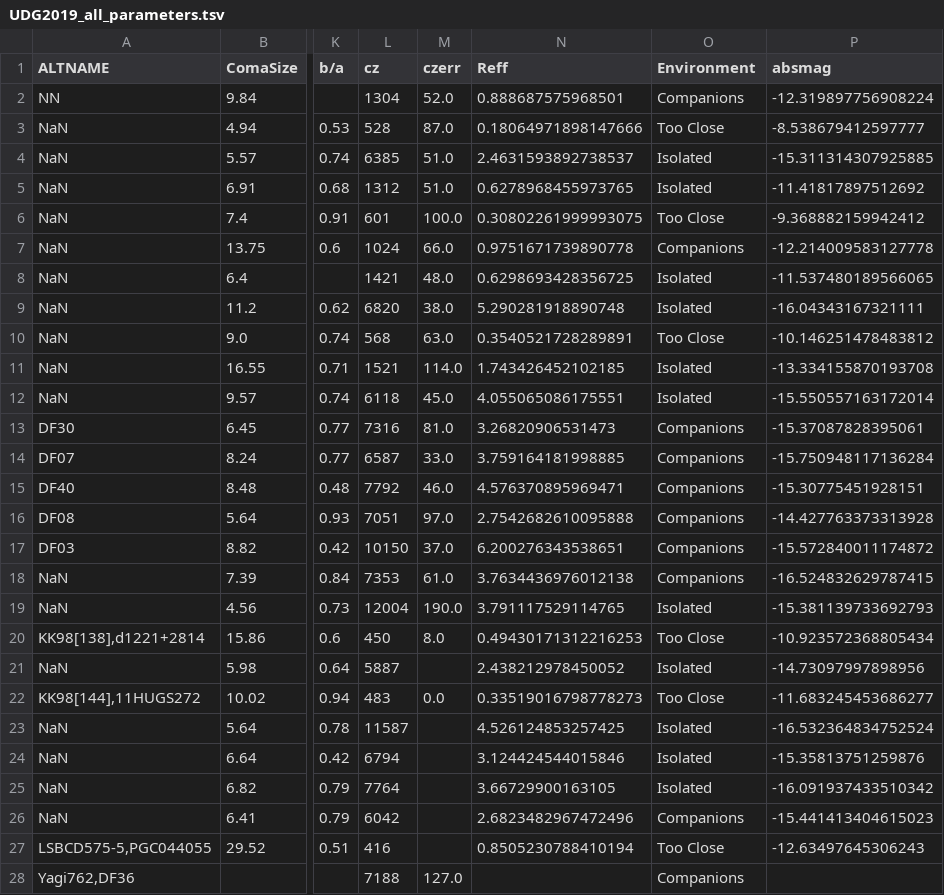
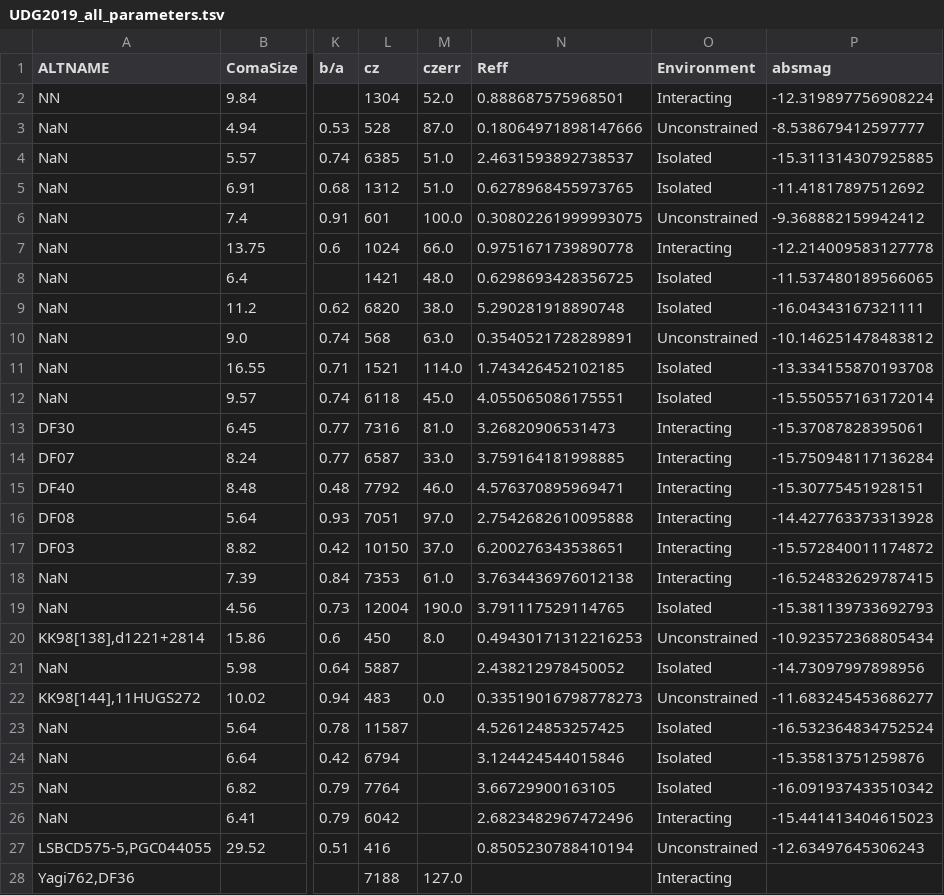
Before and after one commit to jkadowaki/paper_plots, a TSV file: redshift_paper/UDG2019_all_parameters.tsv, drawn as a sheet; only a part is shown, gaps mark what is left out; the diff covers the shown part only; the diff names each change by its address in the sheet, - before the commit and + after, or states it on an @@ line.

Commit message:
Changed variable names

```diff
--- a/redshift_paper/UDG2019_all_parameters.tsv
+++ b/redshift_paper/UDG2019_all_parameters.tsv
-O2 (Environment): Companions
+O2 (Environment): Interacting
-O3 (Environment): Too Close
+O3 (Environment): Unconstrained
-O6 (Environment): Too Close
+O6 (Environment): Unconstrained
-O7 (Environment): Companions
+O7 (Environment): Interacting
-O10 (Environment): Too Close
+O10 (Environment): Unconstrained
-O13:O18 (Environment): Companions
+O13:O18 (Environment): Interacting
-O20 (Environment): Too Close
+O20 (Environment): Unconstrained
-O22 (Environment): Too Close
+O22 (Environment): Unconstrained
-O26 (Environment): Companions
+O26 (Environment): Interacting
-O27 (Environment): Too Close
+O27 (Environment): Unconstrained
-O28 (Environment): Companions
+O28 (Environment): Interacting
```
Also changed, not shown: 21 edited cells elsewhere in this file, 2 other files.
